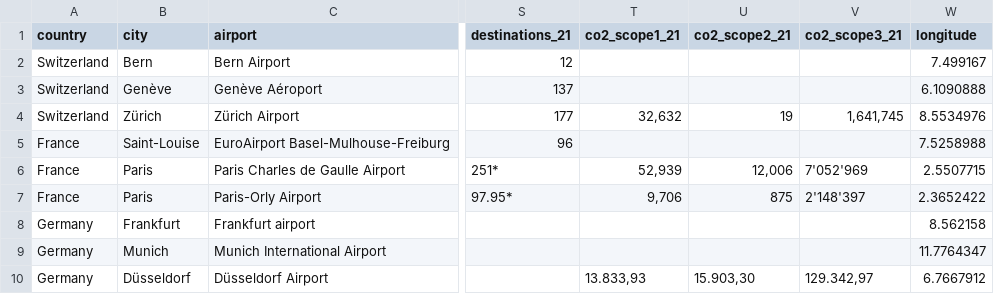
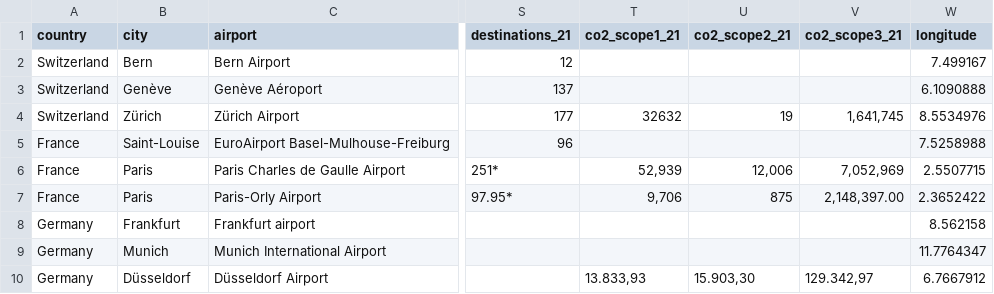
Before and after one commit to GuillaumeR16/Logistics_project, a CSV file: eu_airports - data.csv, drawn as a sheet; only a part is shown, gaps mark what is left out; the diff names each change by its address in the sheet, - before the commit and + after, or states it on an @@ line.

Commit message:
Add files via upload

```diff
--- a/eu_airports - data.csv
+++ b/eu_airports - data.csv
-T4 (co2_scope1_21): 32,632
+T4 (co2_scope1_21): 32632
-V6 (co2_scope3_21): 7'052'969
+V6 (co2_scope3_21): 7,052,969
-V7 (co2_scope3_21): 2'148'397
+V7 (co2_scope3_21): 2,148,397.00
```
